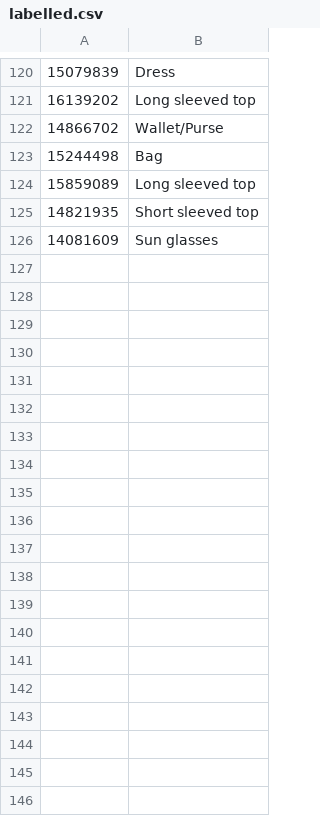
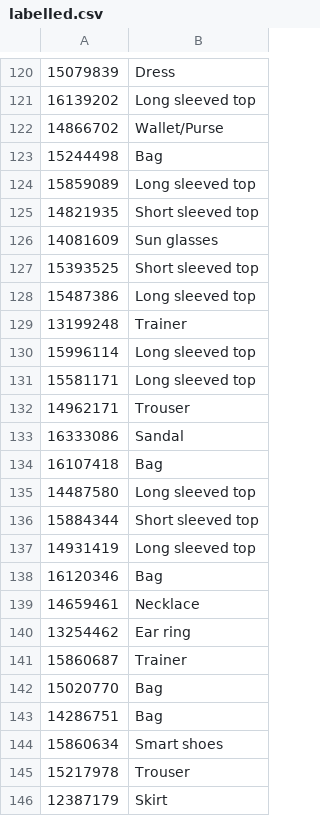
Before and after one commit to nikhil-2000/Visual-Search-Deep-Embeddings, a CSV file: labelling_images/labelled.csv, drawn as a sheet; only a part is shown, gaps mark what is left out; the diff covers the shown part only.

```diff
--- a/labelling_images/labelled.csv
+++ b/labelling_images/labelled.csv
@@ -126 +126,21 @@
 14081609,Sun glasses
+15393525,Short sleeved top
+15487386,Long sleeved top
+13199248,Trainer
+15996114,Long sleeved top
+15581171,Long sleeved top
+14962171,Trouser
+16333086,Sandal
+16107418,Bag
+14487580,Long sleeved top
+15884344,Short sleeved top
+14931419,Long sleeved top
+16120346,Bag
+14659461,Necklace
+13254462,Ear ring
+15860687,Trainer
+15020770,Bag
+14286751,Bag
+15860634,Smart shoes
+15217978,Trouser
+12387179,Skirt
```
Also changed, not shown: 38 added rows elsewhere in this file, 1 other file.
